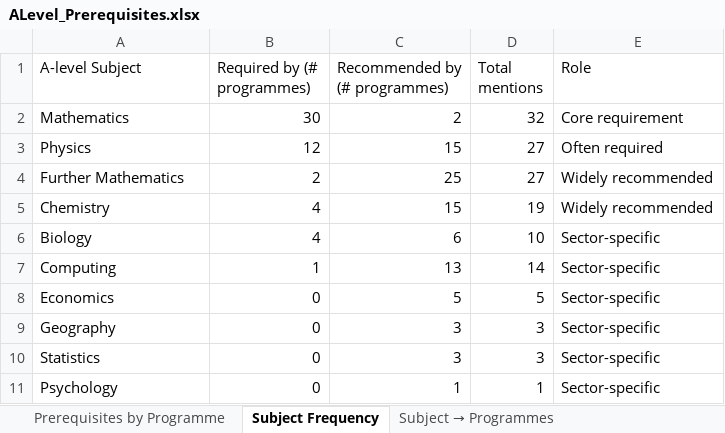
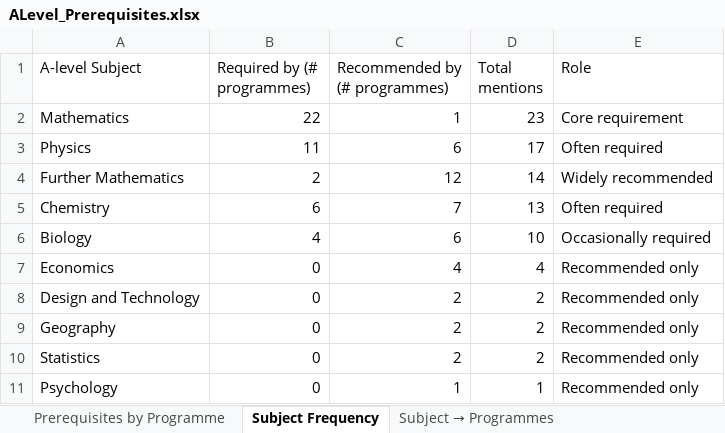
Before and after one commit to maria-scales/maria-scales.github.io, an Excel workbook: research/long-bet/raw/ALevel_Prerequisites.xlsx, sheet Subject Frequency, drawn as a sheet; values as stored, in another font and other column widths than the file's, no cell formats; removed rows and columns are numbered as before the commit, all else as after; the diff names each change by its address in the sheet, - before the commit and + after, or states it on an @@ line.

Commit message:
research: every A-level row read off a live admissions page; 8 programmes have no UK degree and are marked so; all counts recomputed over the 23 that do

```diff
--- a/research/long-bet/raw/ALevel_Prerequisites.xlsx (sheet Subject Frequency)
+++ b/research/long-bet/raw/ALevel_Prerequisites.xlsx (sheet Subject Frequency)
-B2 (Required by (# programmes)): 30
+B2 (Required by (# programmes)): 22
-C2 (Recommended by (# programmes)): 2
+C2 (Recommended by (# programmes)): 1
-D2 (Total mentions): 32
+D2 (Total mentions): 23
-B3 (Required by (# programmes)): 12
+B3 (Required by (# programmes)): 11
-C3 (Recommended by (# programmes)): 15
+C3 (Recommended by (# programmes)): 6
-D3 (Total mentions): 27
+D3 (Total mentions): 17
-C4 (Recommended by (# programmes)): 25
+C4 (Recommended by (# programmes)): 12
-D4 (Total mentions): 27
+D4 (Total mentions): 14
-B5 (Required by (# programmes)): 4
+B5 (Required by (# programmes)): 6
-C5 (Recommended by (# programmes)): 15
+C5 (Recommended by (# programmes)): 7
-D5 (Total mentions): 19
+D5 (Total mentions): 13
-E5 (Role): Widely recommended
+E5 (Role): Often required
-E6 (Role): Sector-specific
+E6 (Role): Occasionally required
-row 7: Computing | 1 | 13 | 14 | Sector-specific
-C7 (Recommended by (# programmes)): 5
+C7 (Recommended by (# programmes)): 4
-D7 (Total mentions): 5
+D7 (Total mentions): 4
-E7 (Role): Sector-specific
+E7 (Role): Recommended only
+row 8: Design and Technology | 0 | 2 | 2 | Recommended only
-C9:C10 (Recommended by (# programmes)): 3
+C9:C10 (Recommended by (# programmes)): 2
-D9:D10 (Total mentions): 3
+D9:D10 (Total mentions): 2
-E9:E11 (Role): Sector-specific
+E9:E11 (Role): Recommended only
```
Also changed, not shown: sheet Prerequisites by Programme, sheet Subject → Programmes, cell formats, 9 other files.
